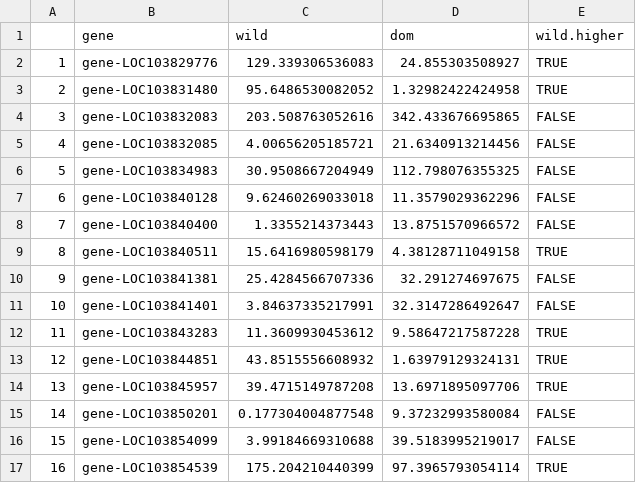
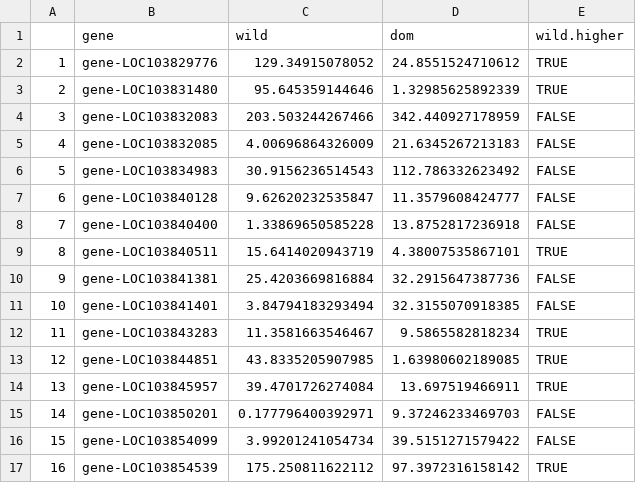
Before and after one commit to lamyusam/Brassicas-2021, a CSV file: Analysis/RNAseq/brassica_interaction_gene_directionality_table.csv, drawn as a sheet; only a part is shown; the diff covers the shown part only.

```diff
--- a/Analysis/RNAseq/brassica_interaction_gene_directionality_table.csv
+++ b/Analysis/RNAseq/brassica_interaction_gene_directionality_table.csv
@@ -1,17 +1,17 @@
 "","gene","wild","dom","wild.higher"
-"1","gene-LOC103829776",129.339306536083,24.855303508927,TRUE
-"2","gene-LOC103831480",95.6486530082052,1.32982422424958,TRUE
-"3","gene-LOC103832083",203.508763052616,342.433676695865,FALSE
-"4","gene-LOC103832085",4.00656205185721,21.6340913214456,FALSE
-"5","gene-LOC103834983",30.9508667204949,112.798076355325,FALSE
-"6","gene-LOC103840128",9.62460269033018,11.3579029362296,FALSE
-"7","gene-LOC103840400",1.3355214373443,13.8751570966572,FALSE
-"8","gene-LOC103840511",15.6416980598179,4.38128711049158,TRUE
-"9","gene-LOC103841381",25.4284566707336,32.291274697675,FALSE
-"10","gene-LOC103841401",3.84637335217991,32.3147286492647,FALSE
-"11","gene-LOC103843283",11.3609930453612,9.58647217587228,TRUE
-"12","gene-LOC103844851",43.8515556608932,1.63979129324131,TRUE
-"13","gene-LOC103845957",39.4715149787208,13.6971895097706,TRUE
-"14","gene-LOC103850201",0.177304004877548,9.37232993580084,FALSE
-"15","gene-LOC103854099",3.99184669310688,39.5183995219017,FALSE
-"16","gene-LOC103854539",175.204210440399,97.3965793054114,TRUE
+"1","gene-LOC103829776",129.34915078052,24.8551524710612,TRUE
+"2","gene-LOC103831480",95.645359144646,1.32985625892339,TRUE
+"3","gene-LOC103832083",203.503244267466,342.440927178959,FALSE
+"4","gene-LOC103832085",4.00696864326009,21.6345267213183,FALSE
+"5","gene-LOC103834983",30.9156236514543,112.786332623492,FALSE
+"6","gene-LOC103840128",9.62620232535847,11.3579608424777,FALSE
+"7","gene-LOC103840400",1.33869650585228,13.8752817236918,FALSE
+"8","gene-LOC103840511",15.6414020943719,4.38007535867101,TRUE
+"9","gene-LOC103841381",25.4203669816884,32.2915647387736,FALSE
+"10","gene-LOC103841401",3.84794183293494,32.3155070918385,FALSE
+"11","gene-LOC103843283",11.3581663546467,9.5865582818234,TRUE
+"12","gene-LOC103844851",43.8335205907985,1.63980602189085,TRUE
+"13","gene-LOC103845957",39.4701726274084,13.697519466911,TRUE
+"14","gene-LOC103850201",0.177796400392971,9.37246233469703,FALSE
+"15","gene-LOC103854099",3.99201241054734,39.5151271579422,FALSE
+"16","gene-LOC103854539",175.250811622112,97.3972316158142,TRUE
```
Also changed, not shown: 50 edited cells elsewhere in this file, Analysis/RNAseq/Tables/brapas_GO_controlbias.csv, Analysis/RNAseq/Tables/brapas_GO_cultivatedbias.csv, 17 other files.
